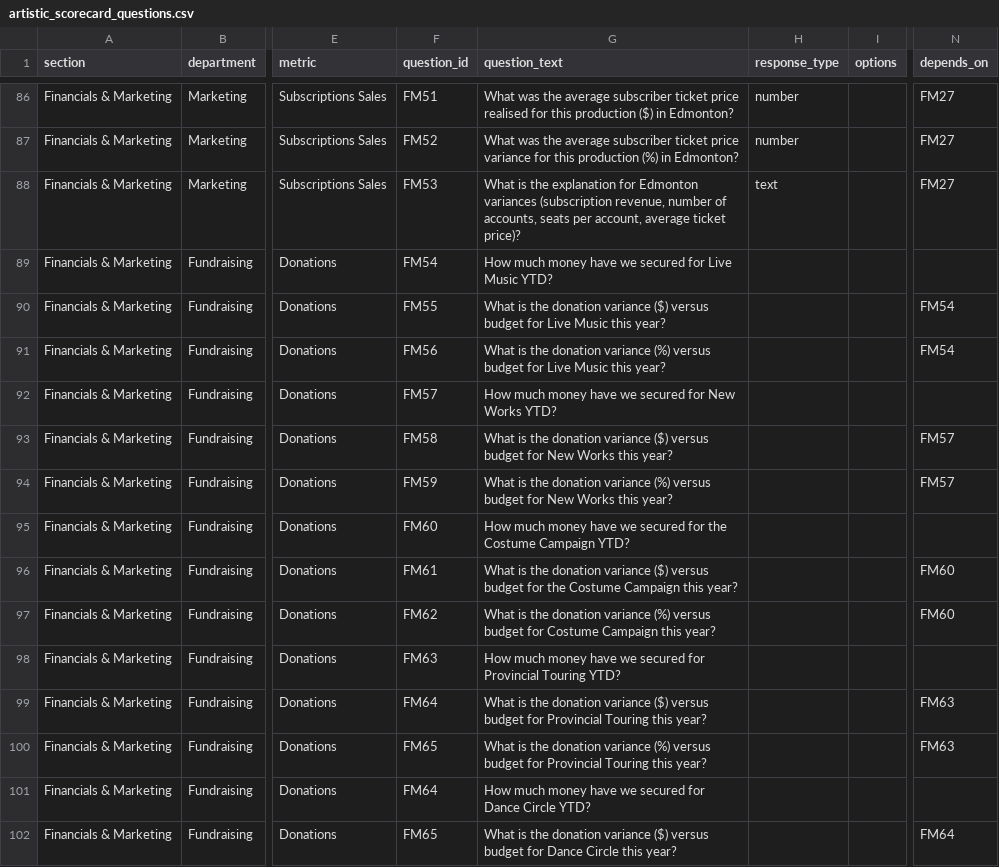
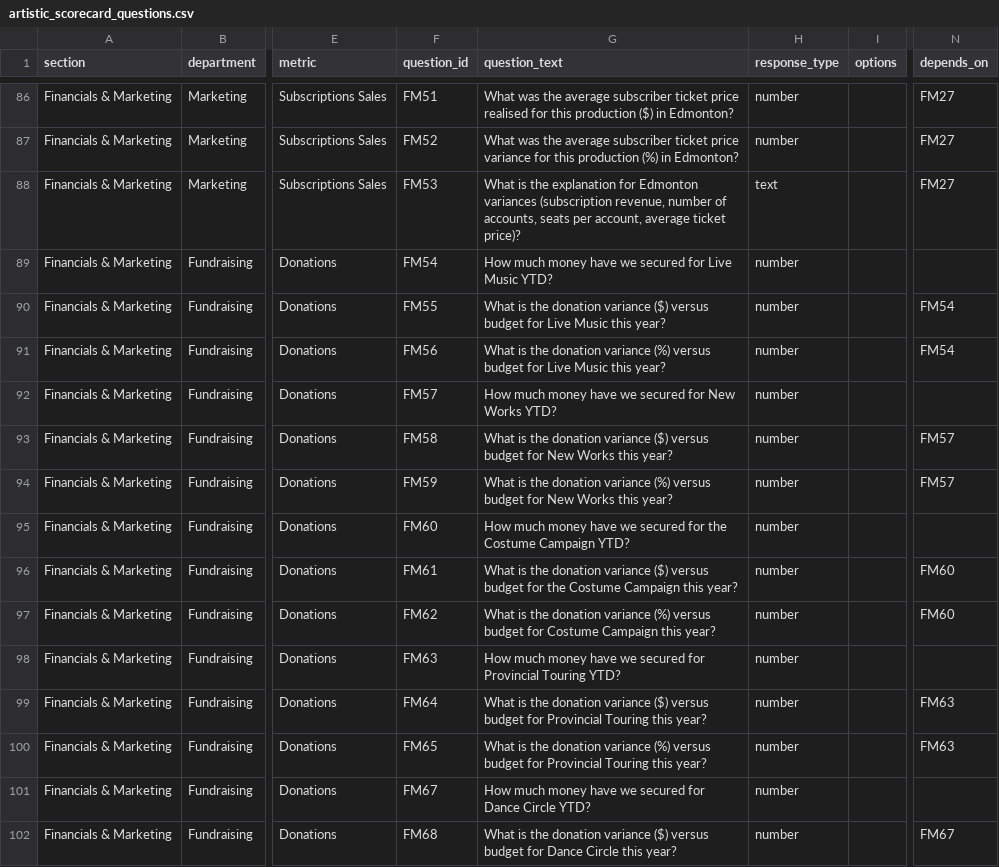
Before and after one commit to chrisrobingeorge-ai/scorecard, a CSV file: data/artistic_scorecard_questions.csv, drawn as a sheet; only a part is shown, gaps mark what is left out; the diff covers the shown part only; the diff names each change by its address in the sheet, - before the commit and + after, or states it on an @@ line.

Commit message:
Fix missing response_type for Fundraising and Grants questions - add 'number' type and fix duplicate question IDs

```diff
--- a/data/artistic_scorecard_questions.csv
+++ b/data/artistic_scorecard_questions.csv
-H89:H102 (response_type): (empty)
+H89:H102 (response_type): number
-F101 (question_id): FM64
+F101 (question_id): FM67
-F102 (question_id): FM65
+F102 (question_id): FM68
-N102 (depends_on): FM64
+N102 (depends_on): FM67
```
Also changed, not shown: 59 edited cells elsewhere in this file.
